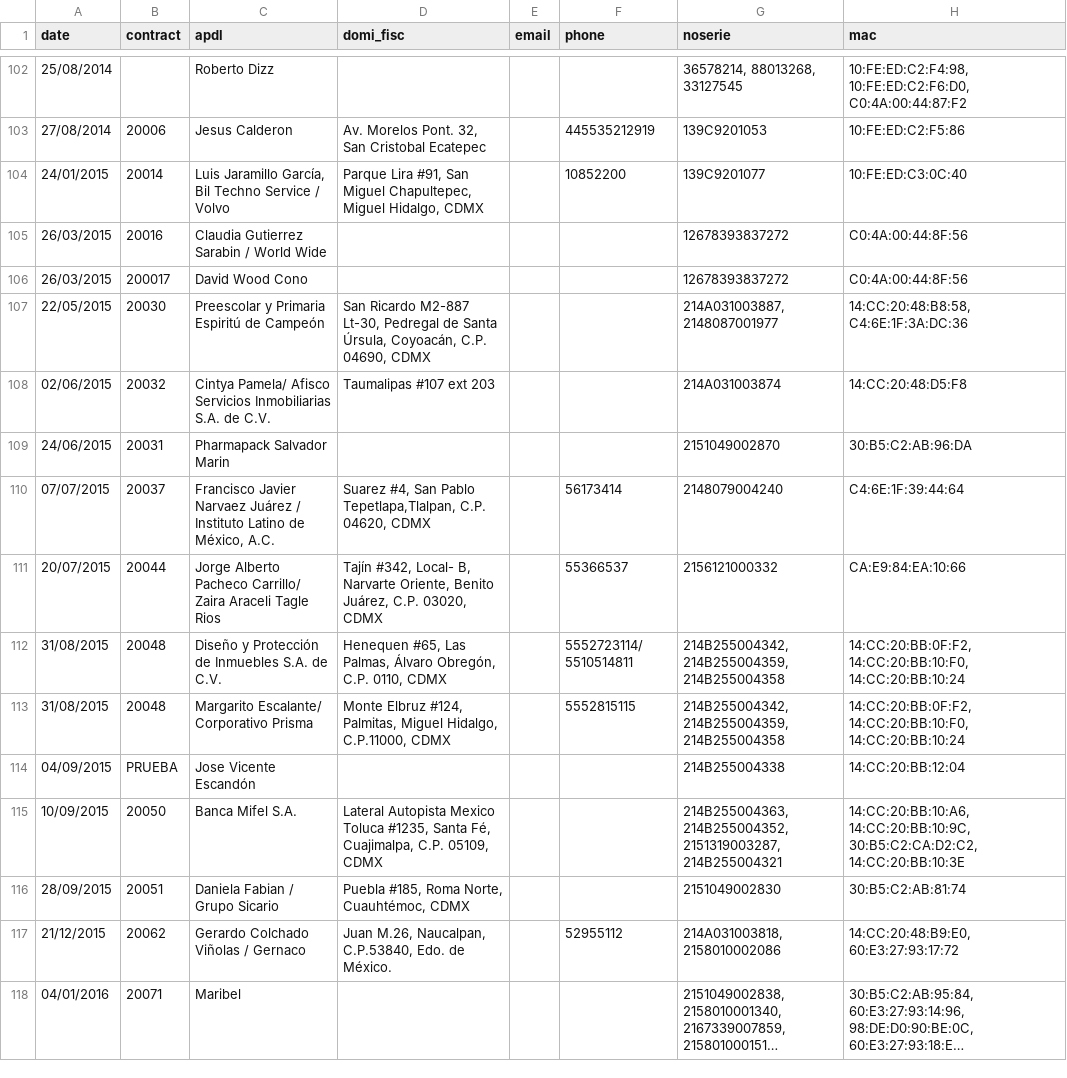
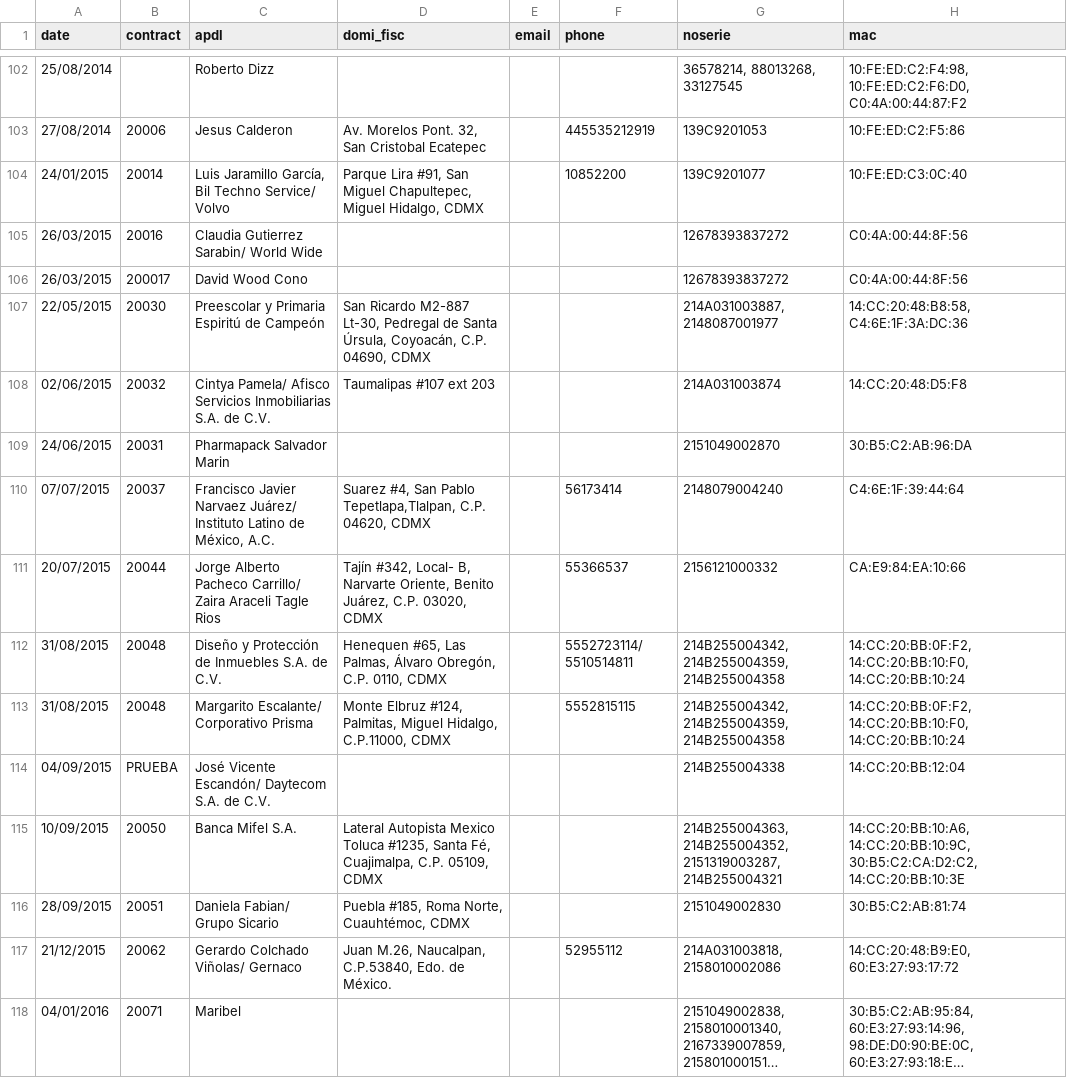
Before and after one commit to omaar/importscript, a CSV file: all_clients.csv, drawn as a sheet; only a part is shown, gaps mark what is left out; long unchanged cells end in …; the diff covers the shown part only; the diff names each change by its address in the sheet, - before the commit and + after, or states it on an @@ line.

```diff
--- a/all_clients.csv
+++ b/all_clients.csv
-C104 (apdl): …Bil Techno Service / Volvo
+C104 (apdl): …Bil Techno Service/ Volvo
-C105 (apdl): Claudia Gutierrez Sarabin / World Wide
+C105 (apdl): Claudia Gutierrez Sarabin/ World Wide
-C110 (apdl): …Javier Narvaez Juárez / Instituto Latino…
+C110 (apdl): …Javier Narvaez Juárez/ Instituto Latino…
-C114 (apdl): Jose Vicente Escandón
+C114 (apdl): José Vicente Escandón/ Daytecom S.A. de C.V.
-C116 (apdl): Daniela Fabian / Grupo Sicario
+C116 (apdl): Daniela Fabian/ Grupo Sicario
-C117 (apdl): Gerardo Colchado Viñolas / Gernaco
+C117 (apdl): Gerardo Colchado Viñolas/ Gernaco
```
Also changed, not shown: 51 edited cells elsewhere in this file, 1 other file.
